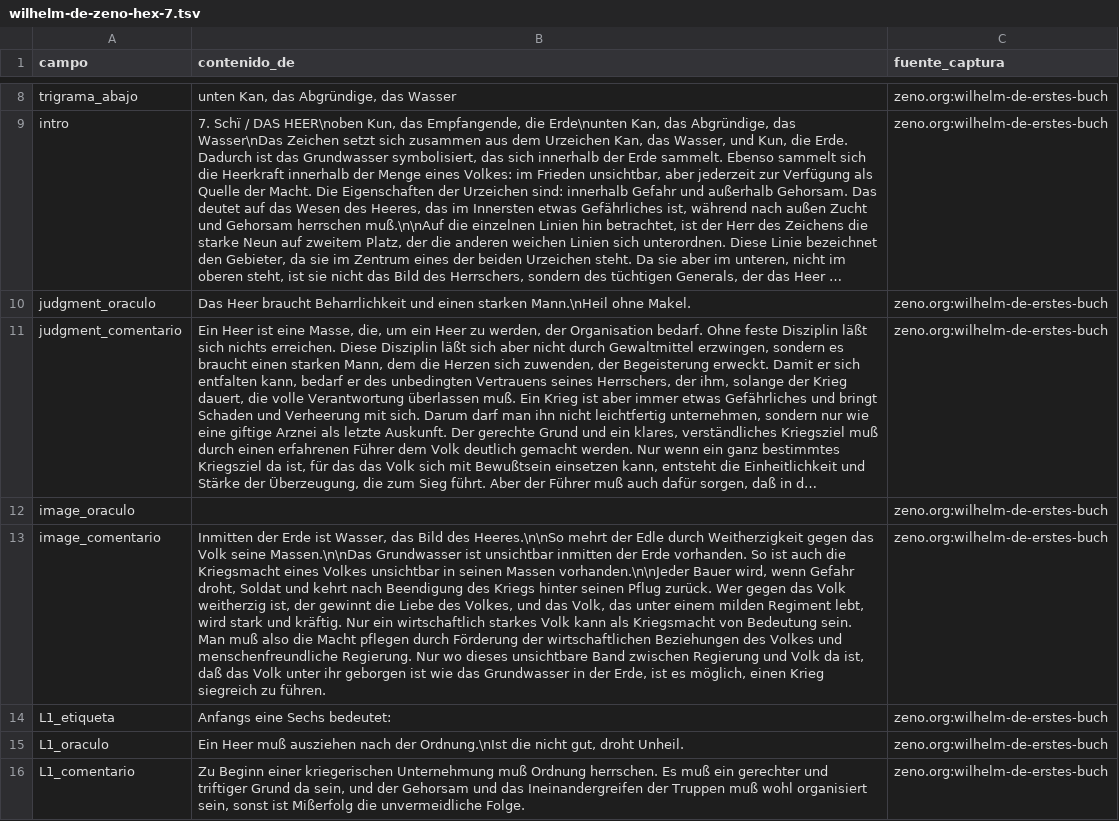
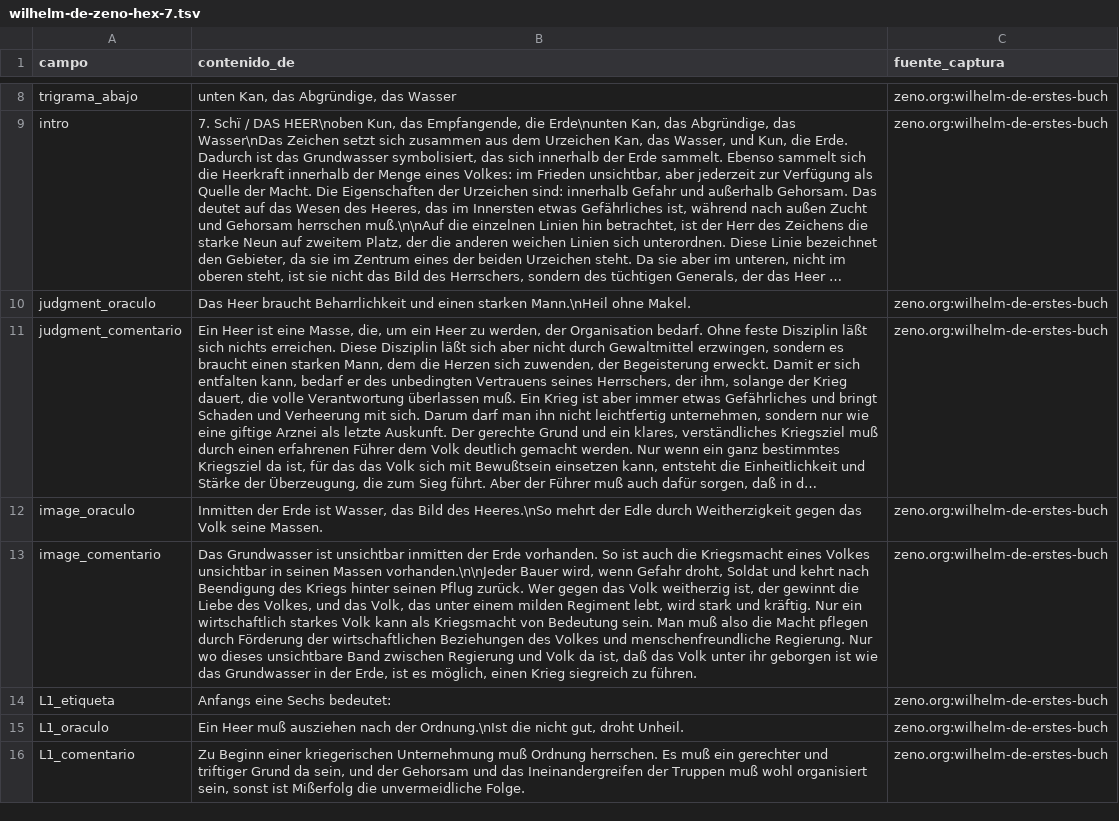
Before and after one commit to Alexcat84/The-Original-I-Ching-App, a TSV file: tools/manual-gold/wilhelm-de-zeno-hex-7.tsv, drawn as a sheet; only a part is shown, gaps mark what is left out; long unchanged cells end in …; the diff names each change by its address in the sheet, - before the commit and + after, or states it on an @@ line.

```diff
--- a/tools/manual-gold/wilhelm-de-zeno-hex-7.tsv
+++ b/tools/manual-gold/wilhelm-de-zeno-hex-7.tsv
-B12 (contenido_de): (empty)
+B12 (contenido_de): Inmitten der Erde ist Wasser, das Bild des Heeres.\nSo mehrt der Edle durch Weitherzigkeit gegen das Volk seine Massen.
-B13 (contenido_de): Inmitten der Erde ist Wasser, das Bild des Heeres.\n\nSo mehrt der Edle durch Weitherzigkeit gegen das Volk seine Massen.\n\nDas Grundwasser ist…
+B13 (contenido_de): Das Grundwasser ist…
```
Also changed, not shown: tools/manual-gold/wilhelm-de-zeno-hex-20.tsv, tools/manual-gold/wilhelm-de-zeno-hex-27.tsv, 5 other files.
